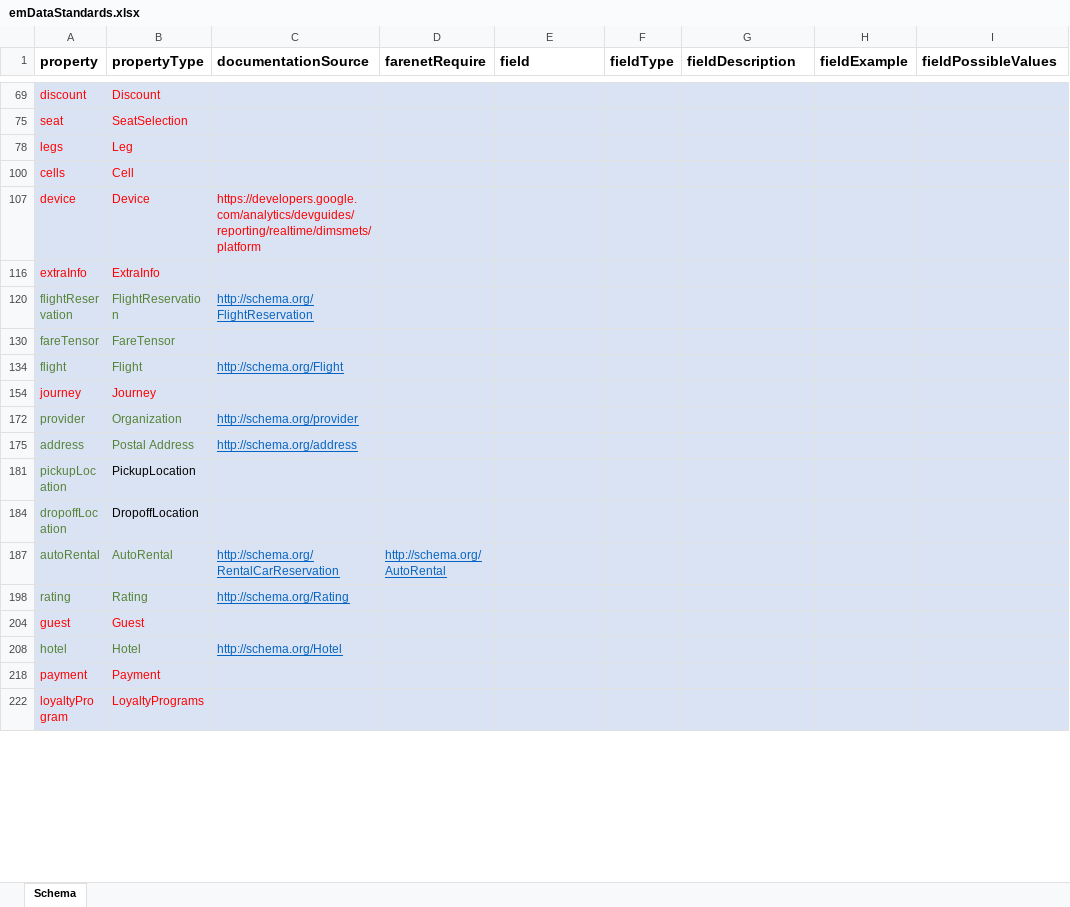
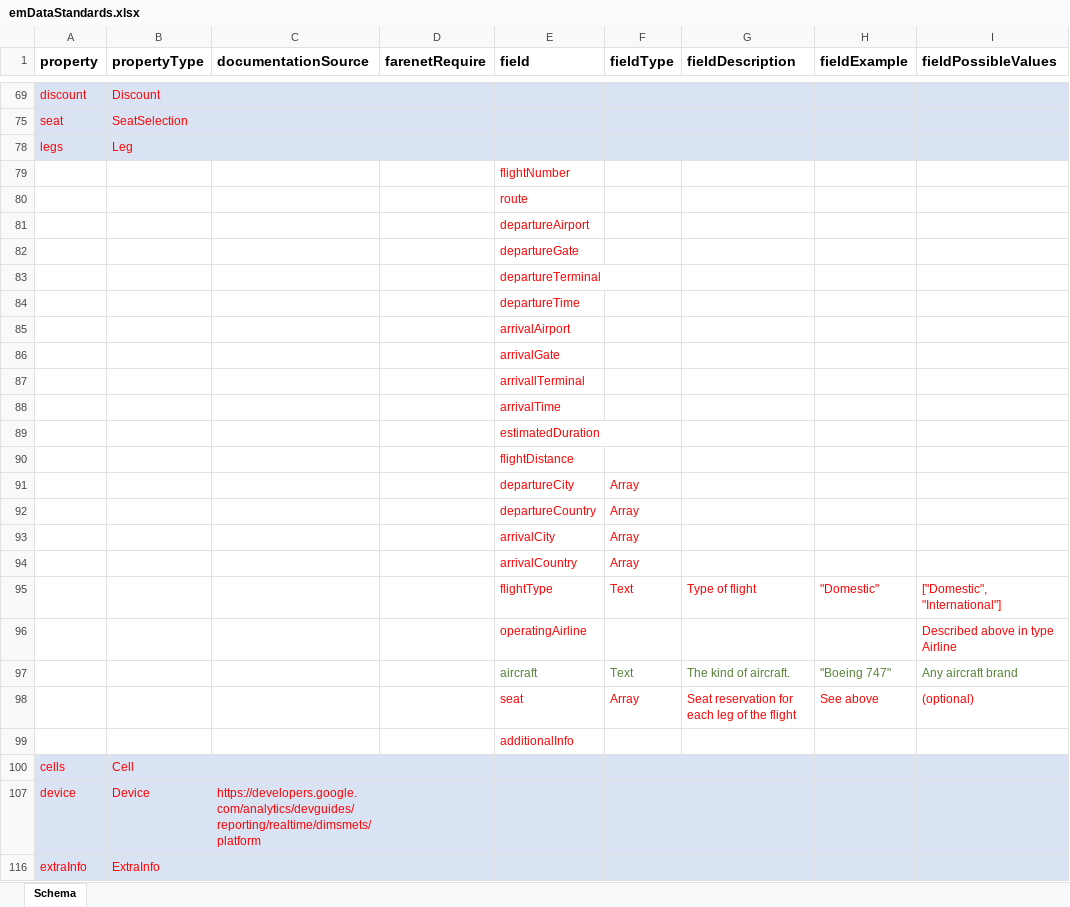
Before and after one commit to EveryMundo/emDataStandards, an Excel workbook: emDataStandards.xlsx, sheet Schema, drawn as a sheet; only a part is shown, gaps mark what is left out; the shorter side is filled out with more unchanged rows; values as stored, in another font and other column widths than the file's, no borders; the diff covers the shown part only; the diff names each change by its address in the sheet, - before the commit and + after, or states it on an @@ line.

```diff
--- a/emDataStandards.xlsx (sheet Schema)
+++ b/emDataStandards.xlsx (sheet Schema)
@@ row 79 unhidden:  |  |  |  | flightNumber @@
@@ row 80 unhidden:  |  |  |  | route @@
@@ row 81 unhidden:  |  |  |  | departureAirport @@
@@ row 82 unhidden:  |  |  |  | departureGate @@
@@ row 83 unhidden:  |  |  |  | departureTerminal @@
@@ row 84 unhidden:  |  |  |  | departureTime @@
@@ row 85 unhidden:  |  |  |  | arrivalAirport @@
@@ row 86 unhidden:  |  |  |  | arrivalGate @@
@@ row 87 unhidden:  |  |  |  | arrivallTerminal @@
@@ row 88 unhidden:  |  |  |  | arrivalTime @@
@@ row 89 unhidden:  |  |  |  | estimatedDuration @@
@@ row 90 unhidden:  |  |  |  | flightDistance @@
@@ row 91 unhidden:  |  |  |  | departureCity | Array @@
@@ row 92 unhidden:  |  |  |  | departureCountry | Array @@
@@ row 93 unhidden:  |  |  |  | arrivalCity | Array @@
@@ row 94 unhidden:  |  |  |  | arrivalCountry | Array @@
+row 95:  |  |  |  | flightType | Text | Type of flight | "Domestic" | ["Domestic", "International"]
@@ row 96 unhidden:  |  |  |  | operatingAirline |  |  |  | Described above in type Airline @@
@@ row 97 unhidden:  |  |  |  | aircraft | Text | The kind of aircraft. | "Boeing 747" | Any aircraft brand @@
+row 98:  |  |  |  | seat | Array | Seat reservation for each leg of the flight | See above | (optional)
@@ row 99 unhidden:  |  |  |  | additionalInfo @@
```
Also changed, not shown: 11 hidden or unhidden rows elsewhere in this sheet, hidden cells, 1 other file.
